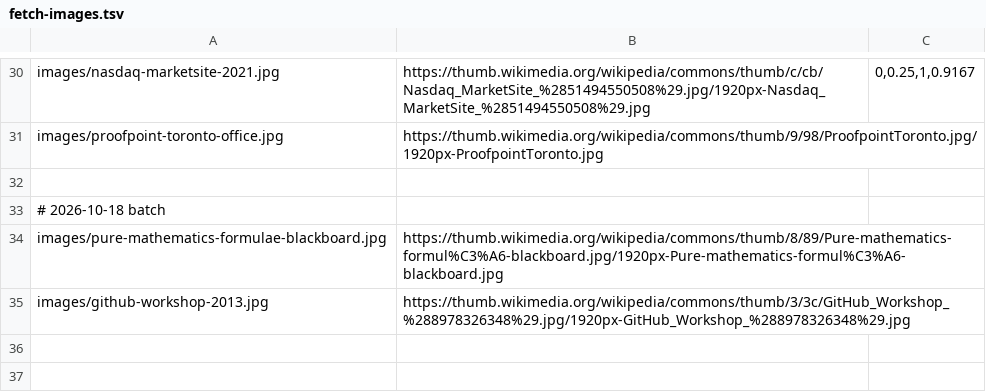
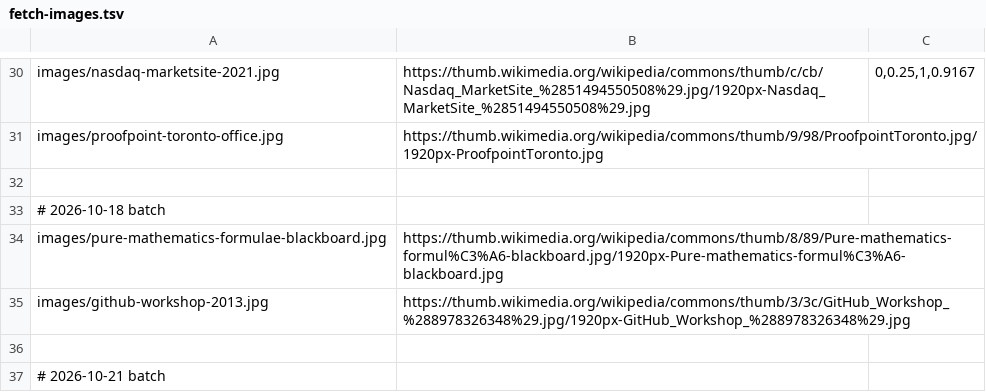
Before and after one commit to JH0N-SN0W/JH0N-SN0W.github.io, a TSV file: .github/fetch-images.tsv, drawn as a sheet; only a part is shown, gaps mark what is left out; the diff covers the shown part only; the diff names each change by its address in the sheet, - before the commit and + after, or states it on an @@ line.

```diff
--- a/.github/fetch-images.tsv
+++ b/.github/fetch-images.tsv
+row 36: (empty)
+row 37: # 2026-10-21 batch
```
Also changed, not shown: 3 added rows elsewhere in this file.
